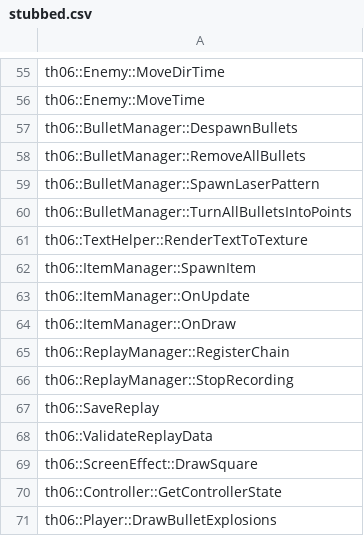
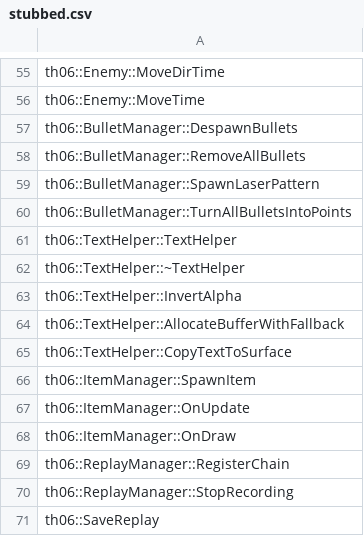
Before and after one commit to izy1sky/th06, a CSV file: config/stubbed.csv, drawn as a sheet; only a part is shown, gaps mark what is left out; the shorter side is filled out with more unchanged rows.

Commit message:
Implement TextHelper::RenderTextToTexture

```diff
--- a/config/stubbed.csv
+++ b/config/stubbed.csv
@@ -60,3 +60,7 @@ th06::BulletManager::SpawnLaserPattern
 th06::BulletManager::TurnAllBulletsIntoPoints
-th06::TextHelper::RenderTextToTexture
+th06::TextHelper::TextHelper
+th06::TextHelper::~TextHelper
+th06::TextHelper::InvertAlpha
+th06::TextHelper::AllocateBufferWithFallback
+th06::TextHelper::CopyTextToSurface
 th06::ItemManager::SpawnItem
```
Also changed, not shown: config/implemented.csv, 3 other files.
